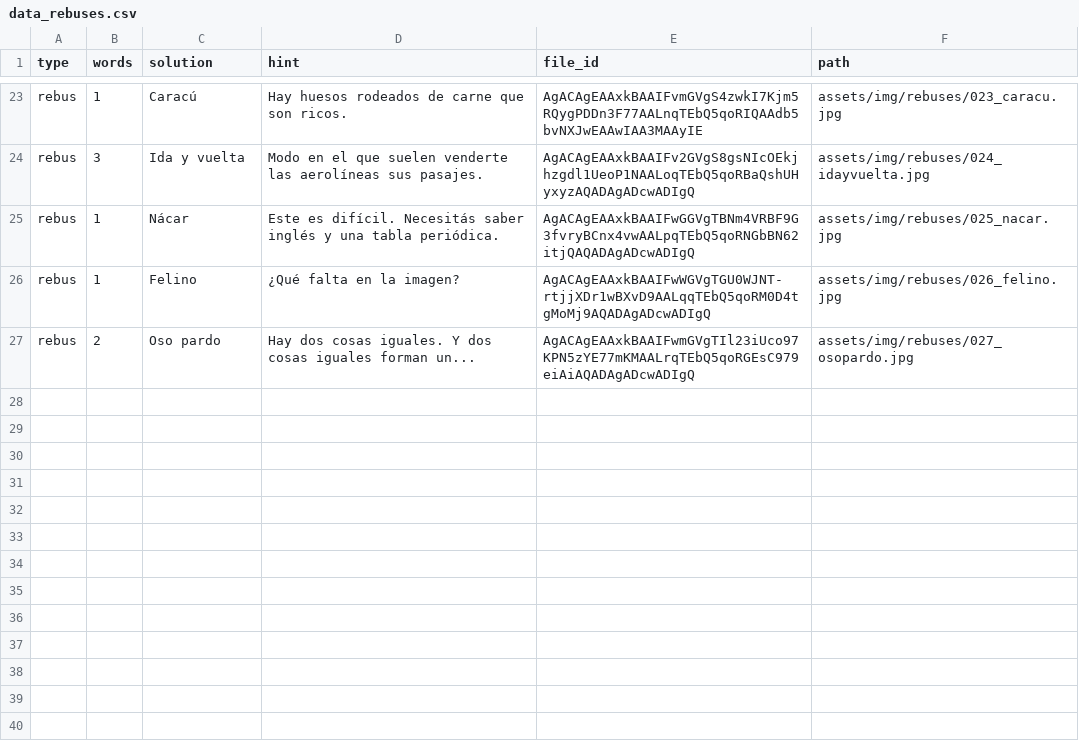
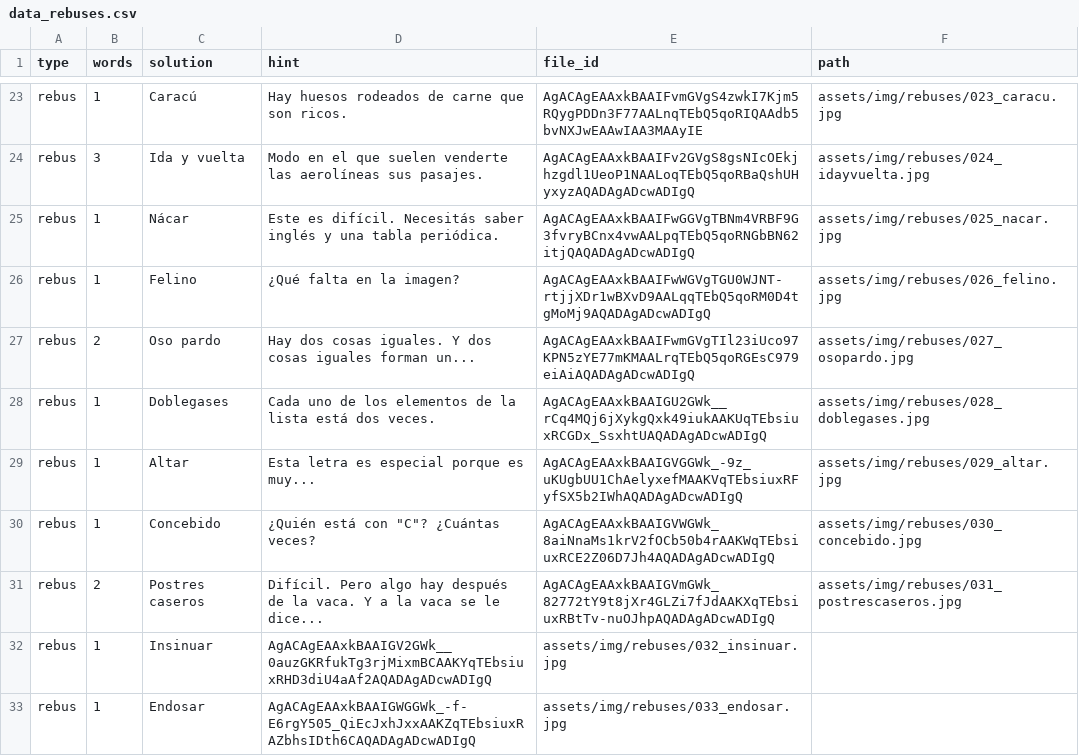
Before and after one commit to rvalla/festivaldelingenio.bot, a CSV file: assets/data_rebuses.csv, drawn as a sheet; only a part is shown, gaps mark what is left out.

```diff
--- a/assets/data_rebuses.csv
+++ b/assets/data_rebuses.csv
@@ -27 +27,7 @@ rebus;1;Felino;¿Qué falta en la imagen?;AgACAgEAAxkBAAIFwWGVgTGU0WJNT-rtjjXDr1
 rebus;2;Oso pardo;Hay dos cosas iguales. Y dos cosas iguales forman un...;AgACAgEAAxkBAAIFwmGVgTIl23iUco97KPN5zYE77mKMAALrqTEbQ5qoRGEsC979eiAiAQADAgADcwADIgQ;assets/img/rebuses/027_osopardo.jpg
+rebus;1;Doblegases;Cada uno de los elementos de la lista está dos veces.;AgACAgEAAxkBAAIGU2GWk__rCq4MQj6jXykgQxk49iukAAKUqTEbsiuxRCGDx_SsxhtUAQADAgADcwADIgQ;assets/img/rebuses/028_doblegases.jpg
+rebus;1;Altar;Esta letra es especial porque es muy...;AgACAgEAAxkBAAIGVGGWk_-9z_uKUgbUU1ChAelyxefMAAKVqTEbsiuxRFyfSX5b2IWhAQADAgADcwADIgQ;assets/img/rebuses/029_altar.jpg
+rebus;1;Concebido;¿Quién está con "C"? ¿Cuántas veces?;AgACAgEAAxkBAAIGVWGWk_8aiNnaMs1krV2fOCb50b4rAAKWqTEbsiuxRCE2Z06D7Jh4AQADAgADcwADIgQ;assets/img/rebuses/030_concebido.jpg
+rebus;2;Postres caseros;Difícil. Pero algo hay después de la vaca. Y a la vaca se le dice...;AgACAgEAAxkBAAIGVmGWk_82772tY9t8jXr4GLZi7fJdAAKXqTEbsiuxRBtTv-nuOJhpAQADAgADcwADIgQ;assets/img/rebuses/031_postrescaseros.jpg
+rebus;1;Insinuar;AgACAgEAAxkBAAIGV2GWk__0auzGKRfukTg3rjMixmBCAAKYqTEbsiuxRHD3diU4aAf2AQADAgADcwADIgQ;assets/img/rebuses/032_insinuar.jpg
+rebus;1;Endosar;AgACAgEAAxkBAAIGWGGWk_-f-E6rgY505_QiEcJxhJxxAAKZqTEbsiuxRAZbhsIDth6CAQADAgADcwADIgQ;assets/img/rebuses/033_endosar.jpg
```
Also changed, not shown: assets/data_reverse_numbers.csv, assets/videos.csv, 5 other files.
